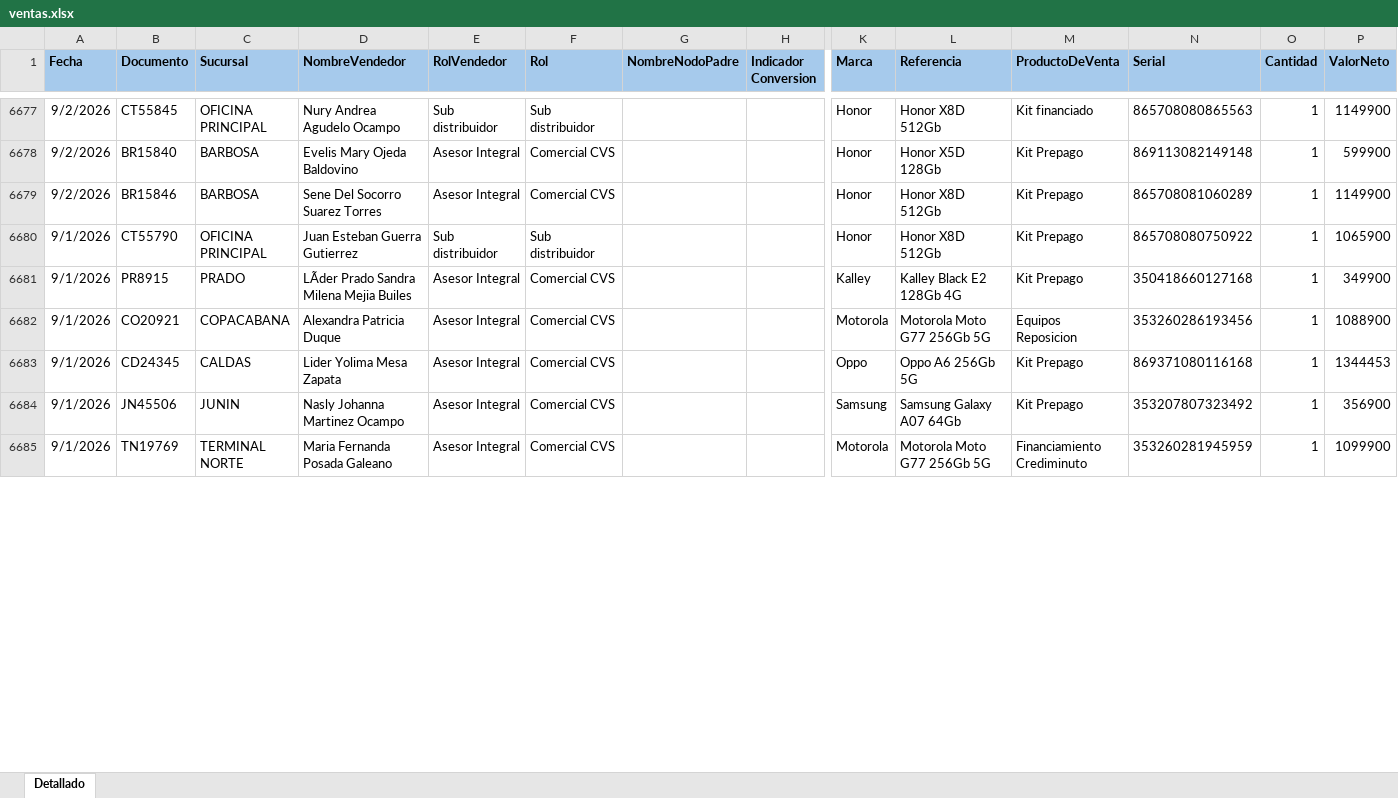
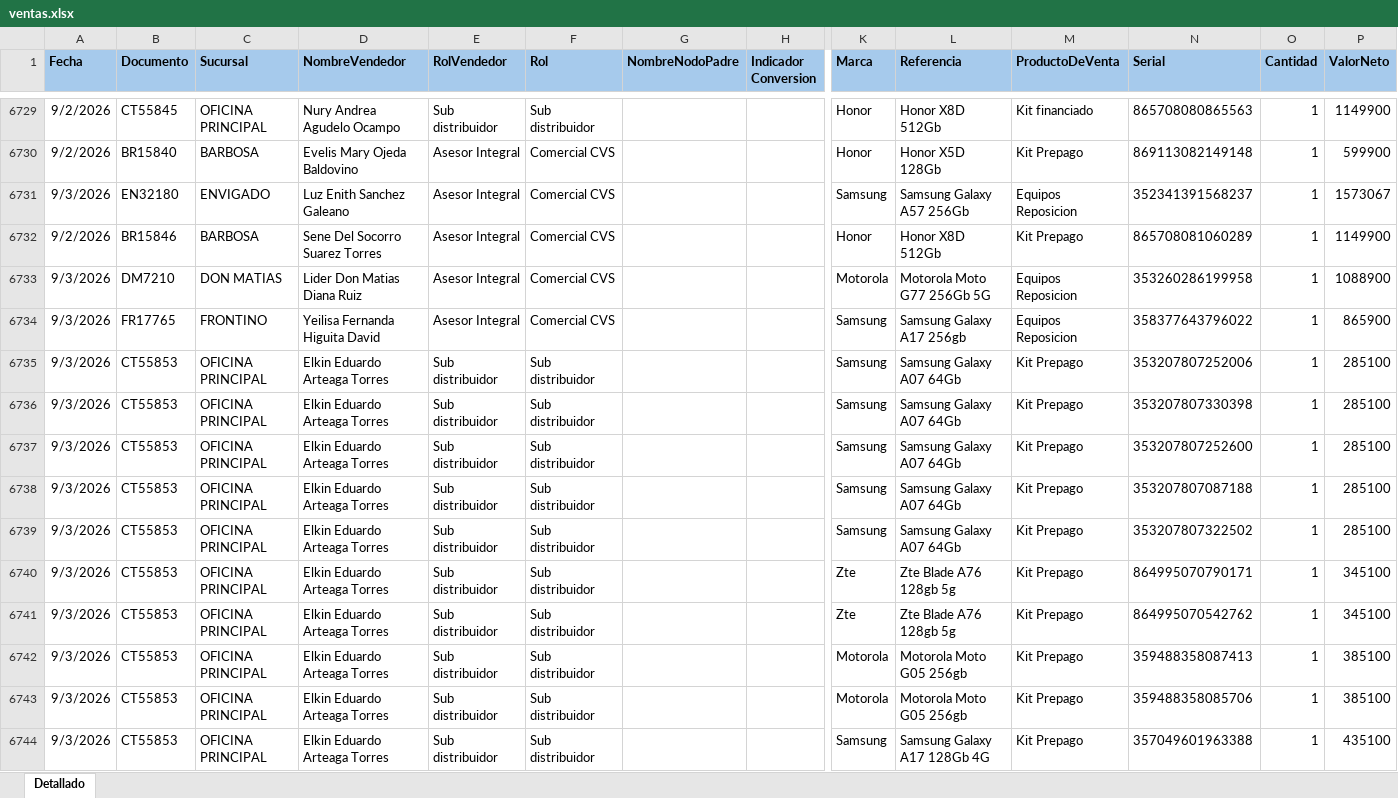
Before and after one commit to Paolam1903/EQUIPOS, an Excel workbook: ventas.xlsx, sheet Detallado, drawn as a sheet; only a part is shown, gaps mark what is left out; the shorter side is filled out with more unchanged rows; values as stored, in another font and other column widths than the file's, no borders; conditional formats not drawn; rows hold the shown columns only; the diff covers the shown part only; the diff names each change by its address in the sheet, - before the commit and + after, or states it on an @@ line.

```diff
--- a/ventas.xlsx (sheet Detallado)
+++ b/ventas.xlsx (sheet Detallado)
+row 6731: 9/3/2026 | EN32180 | ENVIGADO | Luz Enith Sanchez Galeano | Asesor Integral | Comercial CVS |  |  | Samsung | Samsung Galaxy A57 256Gb | Equipos Reposicion | 352341391568237 | 1 | 1573067
+row 6733: 9/3/2026 | DM7210 | DON MATIAS | Lider Don Matias Diana Ruiz | Asesor Integral | Comercial CVS |  |  | Motorola | Motorola Moto G77 256Gb 5G | Equipos Reposicion | 353260286199958 | 1 | 1088900
+row 6734: 9/3/2026 | FR17765 | FRONTINO | Yeilisa Fernanda Higuita David | Asesor Integral | Comercial CVS |  |  | Samsung | Samsung Galaxy A17 256gb | Equipos Reposicion | 358377643796022 | 1 | 865900
+row 6735: 9/3/2026 | CT55853 | OFICINA PRINCIPAL | Elkin Eduardo Arteaga Torres | Sub distribuidor | Sub distribuidor |  |  | Samsung | Samsung Galaxy A07 64Gb | Kit Prepago | 353207807252006 | 1 | 285100
+row 6736: 9/3/2026 | CT55853 | OFICINA PRINCIPAL | Elkin Eduardo Arteaga Torres | Sub distribuidor | Sub distribuidor |  |  | Samsung | Samsung Galaxy A07 64Gb | Kit Prepago | 353207807330398 | 1 | 285100
+row 6737: 9/3/2026 | CT55853 | OFICINA PRINCIPAL | Elkin Eduardo Arteaga Torres | Sub distribuidor | Sub distribuidor |  |  | Samsung | Samsung Galaxy A07 64Gb | Kit Prepago | 353207807252600 | 1 | 285100
+row 6738: 9/3/2026 | CT55853 | OFICINA PRINCIPAL | Elkin Eduardo Arteaga Torres | Sub distribuidor | Sub distribuidor |  |  | Samsung | Samsung Galaxy A07 64Gb | Kit Prepago | 353207807087188 | 1 | 285100
+row 6739: 9/3/2026 | CT55853 | OFICINA PRINCIPAL | Elkin Eduardo Arteaga Torres | Sub distribuidor | Sub distribuidor |  |  | Samsung | Samsung Galaxy A07 64Gb | Kit Prepago | 353207807322502 | 1 | 285100
+row 6740: 9/3/2026 | CT55853 | OFICINA PRINCIPAL | Elkin Eduardo Arteaga Torres | Sub distribuidor | Sub distribuidor |  |  | Zte | Zte Blade A76 128gb 5g | Kit Prepago | 864995070790171 | 1 | 345100
+row 6741: 9/3/2026 | CT55853 | OFICINA PRINCIPAL | Elkin Eduardo Arteaga Torres | Sub distribuidor | Sub distribuidor |  |  | Zte | Zte Blade A76 128gb 5g | Kit Prepago | 864995070542762 | 1 | 345100
+row 6742: 9/3/2026 | CT55853 | OFICINA PRINCIPAL | Elkin Eduardo Arteaga Torres | Sub distribuidor | Sub distribuidor |  |  | Motorola | Motorola Moto G05 256gb | Kit Prepago | 359488358087413 | 1 | 385100
+row 6743: 9/3/2026 | CT55853 | OFICINA PRINCIPAL | Elkin Eduardo Arteaga Torres | Sub distribuidor | Sub distribuidor |  |  | Motorola | Motorola Moto G05 256gb | Kit Prepago | 359488358085706 | 1 | 385100
+row 6744: 9/3/2026 | CT55853 | OFICINA PRINCIPAL | Elkin Eduardo Arteaga Torres | Sub distribuidor | Sub distribuidor |  |  | Samsung | Samsung Galaxy A17 128Gb 4G | Kit Prepago | 357049601963388 | 1 | 435100
```
Also changed, not shown: 61 added rows and 10 moved rows elsewhere in this sheet, 1 other file.
